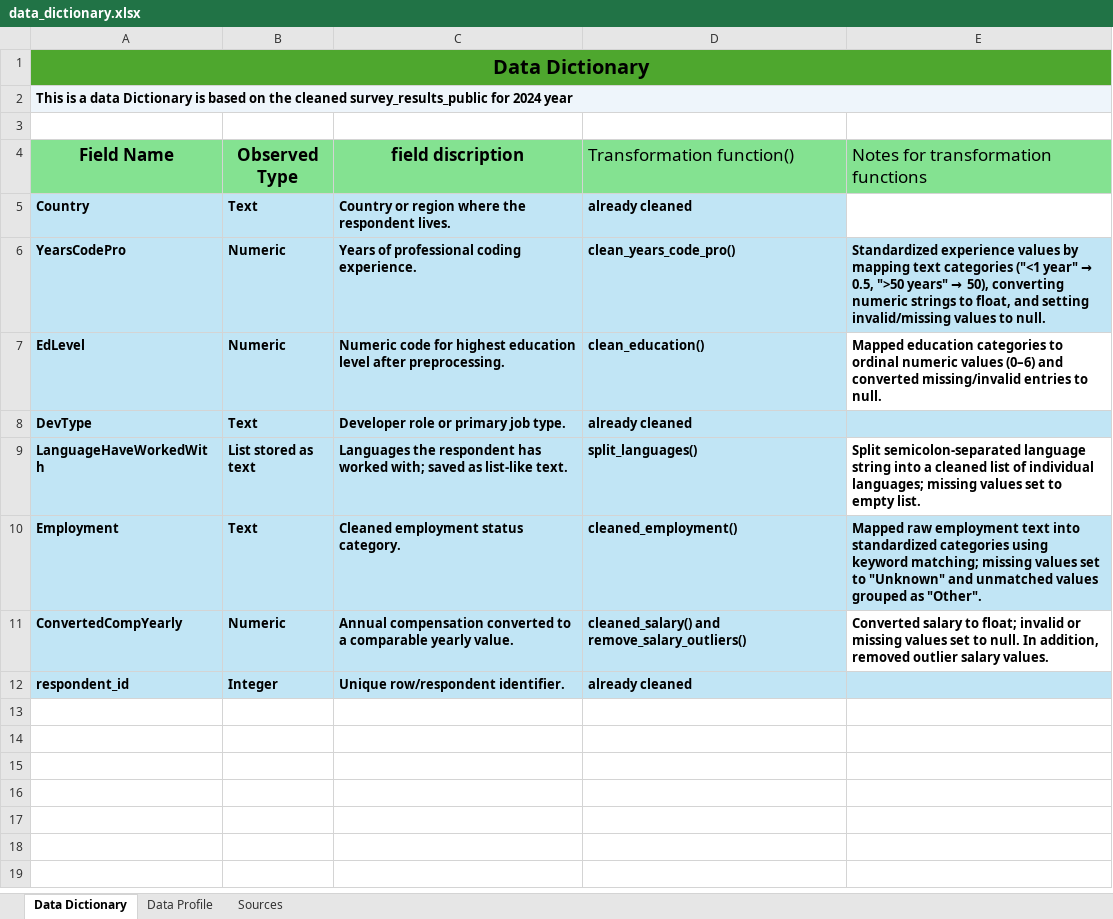
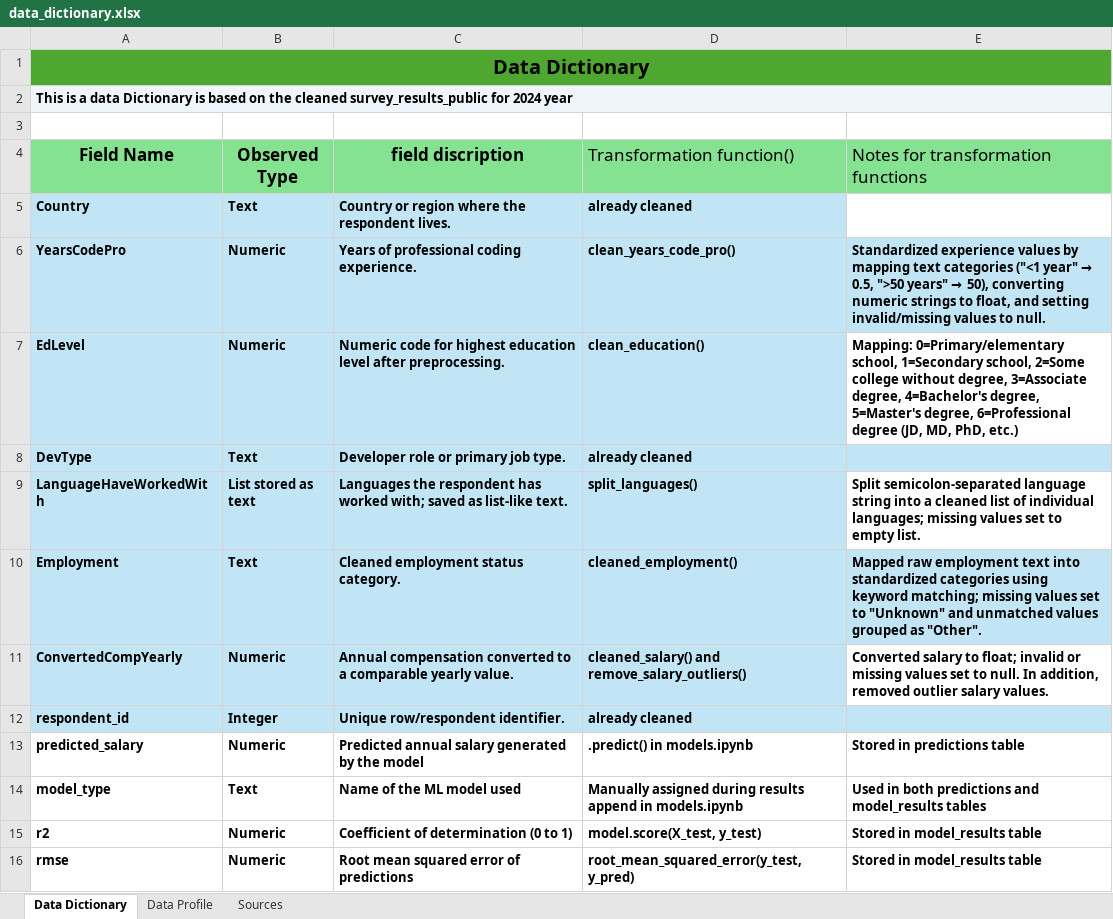
Before and after one commit to kohei-swb/COSC301-Salary-Prediction, an Excel workbook: src/data_dictionary.xlsx, sheet Data Dictionary, drawn as a sheet; values as stored, in another font and other column widths than the file's, no borders; table styles not drawn; the diff names each change by its address in the sheet, - before the commit and + after, or states it on an @@ line.

Commit message:
updated data dictionary

```diff
--- a/src/data_dictionary.xlsx (sheet Data Dictionary)
+++ b/src/data_dictionary.xlsx (sheet Data Dictionary)
-E7: Mapped education categories to ordinal numeric values (0–6) and converted missing/invalid entries to null.
+E7: Mapping: 0=Primary/elementary school, 1=Secondary school, 2=Some college without degree, 3=Associate degree, 4=Bachelor's degree, 5=Master's degree, 6=Professional degree (JD, MD, PhD, etc.)
+row 13: predicted_salary | Numeric | Predicted annual salary generated by the model | .predict() in models.ipynb | Stored in predictions table
+row 14: model_type | Text | Name of the ML model used | Manually assigned during results append in models.ipynb | Used in both predictions and model_results tables
+row 15: r2 | Numeric | Coefficient of determination (0 to 1) | model.score(X_test, y_test) | Stored in model_results table
+row 16: rmse | Numeric | Root mean squared error of predictions | root_mean_squared_error(y_test, y_pred) | Stored in model_results table
```
Also changed, not shown: sheet Data Profile, sheet Sources.
